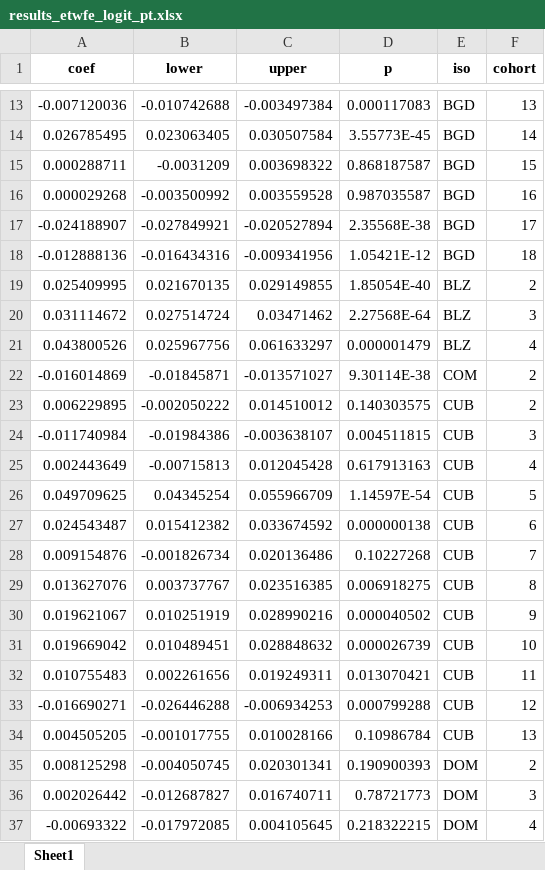
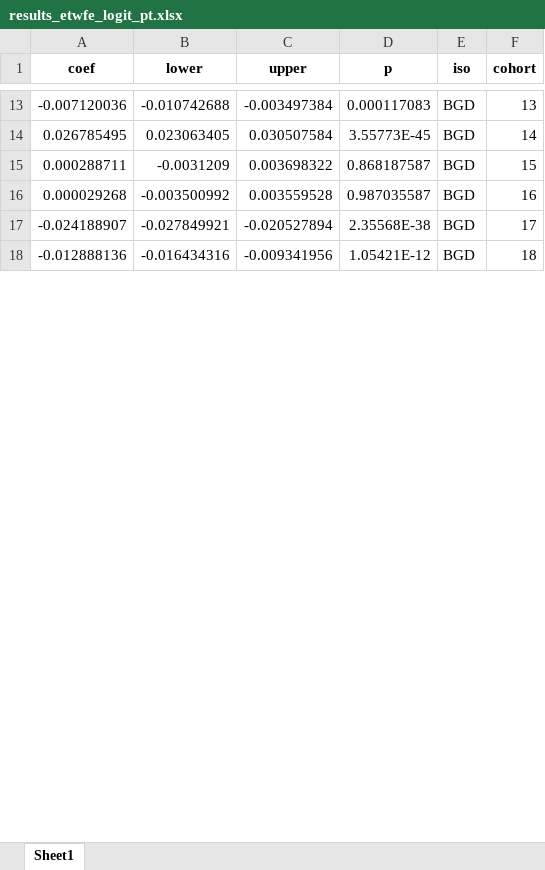
Before and after one commit to annapal/cyclone-child-marraige, an Excel workbook: results/results_etwfe_logit_pt.xlsx, sheet Sheet1, drawn as a sheet; only a part is shown, gaps mark what is left out; values as stored, in another font and other column widths than the file's, no borders; removed rows and columns are numbered as before the commit, all else as after; the diff covers the shown part only; the diff names each change by its address in the sheet, - before the commit and + after, or states it on an @@ line.

```diff
--- a/results/results_etwfe_logit_pt.xlsx (sheet Sheet1)
+++ b/results/results_etwfe_logit_pt.xlsx (sheet Sheet1)
-row 19: 0.025409995 | 0.021670135 | 0.029149855 | 1.85054E-40 | BLZ | 2
-row 20: 0.031114672 | 0.027514724 | 0.03471462 | 2.27568E-64 | BLZ | 3
-row 21: 0.043800526 | 0.025967756 | 0.061633297 | 0.000001479 | BLZ | 4
-row 22: -0.016014869 | -0.01845871 | -0.013571027 | 9.30114E-38 | COM | 2
-row 23: 0.006229895 | -0.002050222 | 0.014510012 | 0.140303575 | CUB | 2
-row 24: -0.011740984 | -0.01984386 | -0.003638107 | 0.004511815 | CUB | 3
-row 25: 0.002443649 | -0.00715813 | 0.012045428 | 0.617913163 | CUB | 4
-row 26: 0.049709625 | 0.04345254 | 0.055966709 | 1.14597E-54 | CUB | 5
-row 27: 0.024543487 | 0.015412382 | 0.033674592 | 0.000000138 | CUB | 6
-row 28: 0.009154876 | -0.001826734 | 0.020136486 | 0.10227268 | CUB | 7
-row 29: 0.013627076 | 0.003737767 | 0.023516385 | 0.006918275 | CUB | 8
-row 30: 0.019621067 | 0.010251919 | 0.028990216 | 0.000040502 | CUB | 9
-row 31: 0.019669042 | 0.010489451 | 0.028848632 | 0.000026739 | CUB | 10
-row 32: 0.010755483 | 0.002261656 | 0.019249311 | 0.013070421 | CUB | 11
-row 33: -0.016690271 | -0.026446288 | -0.006934253 | 0.000799288 | CUB | 12
-row 34: 0.004505205 | -0.001017755 | 0.010028166 | 0.10986784 | CUB | 13
-row 35: 0.008125298 | -0.004050745 | 0.020301341 | 0.190900393 | DOM | 2
-row 36: 0.002026442 | -0.012687827 | 0.016740711 | 0.78721773 | DOM | 3
-row 37: -0.00693322 | -0.017972085 | 0.004105645 | 0.218322215 | DOM | 4
```
Also changed, not shown: 86 added rows, 90 removed rows and 9 edited cells elsewhere in this sheet, data/meta_dhs_mics_updated.xlsx, results/results_etwfe.xlsx, 10 other files.
